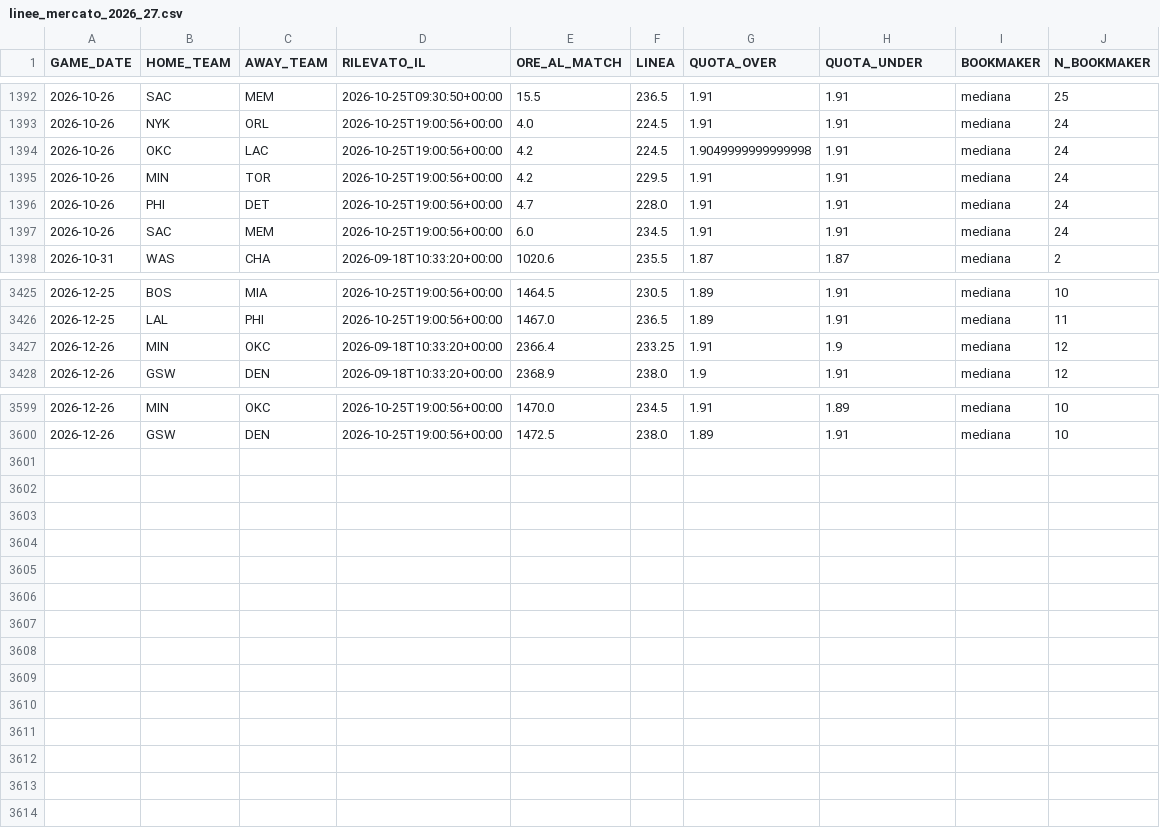
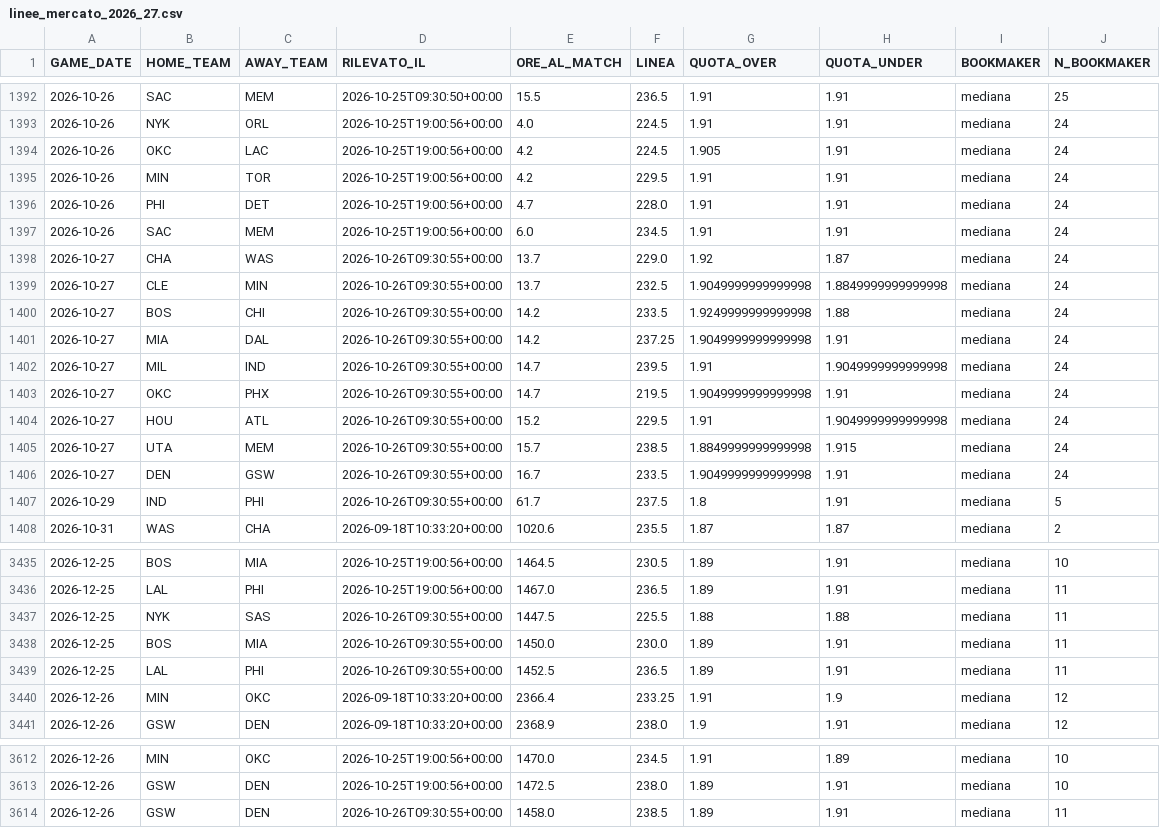
Before and after one commit to lorenzocirla-creator/nba-overunder-pipeline, a CSV file: dati/linee_mercato_2026_27.csv, drawn as a sheet; only a part is shown, gaps mark what is left out.

```diff
--- a/dati/linee_mercato_2026_27.csv
+++ b/dati/linee_mercato_2026_27.csv
@@ -1393,3 +1393,3 @@ GAME_DATE,HOME_TEAM,AWAY_TEAM,RILEVATO_IL,ORE_AL_MATCH,LINEA,QUOTA_OVER,QUOTA_UN
 2026-10-26,NYK,ORL,2026-10-25T19:00:56+00:00,4.0,224.5,1.91,1.91,mediana,24
-2026-10-26,OKC,LAC,2026-10-25T19:00:56+00:00,4.2,224.5,1.9049999999999998,1.91,mediana,24
+2026-10-26,OKC,LAC,2026-10-25T19:00:56+00:00,4.2,224.5,1.905,1.91,mediana,24
 2026-10-26,MIN,TOR,2026-10-25T19:00:56+00:00,4.2,229.5,1.91,1.91,mediana,24
@@ -1397,2 +1397,12 @@ GAME_DATE,HOME_TEAM,AWAY_TEAM,RILEVATO_IL,ORE_AL_MATCH,LINEA,QUOTA_OVER,QUOTA_UN
 2026-10-26,SAC,MEM,2026-10-25T19:00:56+00:00,6.0,234.5,1.91,1.91,mediana,24
+2026-10-27,CHA,WAS,2026-10-26T09:30:55+00:00,13.7,229.0,1.92,1.87,mediana,24
+2026-10-27,CLE,MIN,2026-10-26T09:30:55+00:00,13.7,232.5,1.9049999999999998,1.8849999999999998,mediana,24
+2026-10-27,BOS,CHI,2026-10-26T09:30:55+00:00,14.2,233.5,1.9249999999999998,1.88,mediana,24
+2026-10-27,MIA,DAL,2026-10-26T09:30:55+00:00,14.2,237.25,1.9049999999999998,1.91,mediana,24
+2026-10-27,MIL,IND,2026-10-26T09:30:55+00:00,14.7,239.5,1.91,1.9049999999999998,mediana,24
+2026-10-27,OKC,PHX,2026-10-26T09:30:55+00:00,14.7,219.5,1.9049999999999998,1.91,mediana,24
+2026-10-27,HOU,ATL,2026-10-26T09:30:55+00:00,15.2,229.5,1.91,1.9049999999999998,mediana,24
+2026-10-27,UTA,MEM,2026-10-26T09:30:55+00:00,15.7,238.5,1.8849999999999998,1.915,mediana,24
+2026-10-27,DEN,GSW,2026-10-26T09:30:55+00:00,16.7,233.5,1.9049999999999998,1.91,mediana,24
+2026-10-29,IND,PHI,2026-10-26T09:30:55+00:00,61.7,237.5,1.8,1.91,mediana,5
 2026-10-31,WAS,CHA,2026-09-18T10:33:20+00:00,1020.6,235.5,1.87,1.87,mediana,2
@@ -3426,2 +3436,5 @@ GAME_DATE,HOME_TEAM,AWAY_TEAM,RILEVATO_IL,ORE_AL_MATCH,LINEA,QUOTA_OVER,QUOTA_UN
 2026-12-25,LAL,PHI,2026-10-25T19:00:56+00:00,1467.0,236.5,1.89,1.91,mediana,11
+2026-12-25,NYK,SAS,2026-10-26T09:30:55+00:00,1447.5,225.5,1.88,1.88,mediana,11
+2026-12-25,BOS,MIA,2026-10-26T09:30:55+00:00,1450.0,230.0,1.89,1.91,mediana,11
+2026-12-25,LAL,PHI,2026-10-26T09:30:55+00:00,1452.5,236.5,1.89,1.91,mediana,11
 2026-12-26,MIN,OKC,2026-09-18T10:33:20+00:00,2366.4,233.25,1.91,1.9,mediana,12
@@ -3600 +3613,2 @@ GAME_DATE,HOME_TEAM,AWAY_TEAM,RILEVATO_IL,ORE_AL_MATCH,LINEA,QUOTA_OVER,QUOTA_UN
 2026-12-26,GSW,DEN,2026-10-25T19:00:56+00:00,1472.5,238.0,1.89,1.91,mediana,10
+2026-12-26,GSW,DEN,2026-10-26T09:30:55+00:00,1458.0,238.5,1.89,1.91,mediana,11
```
Also changed, not shown: dati/dataset_closing.csv, dati/dataset_raw_2026_27.csv, 10 other files.
